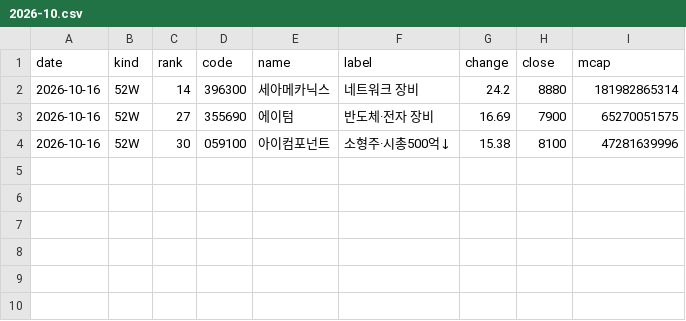
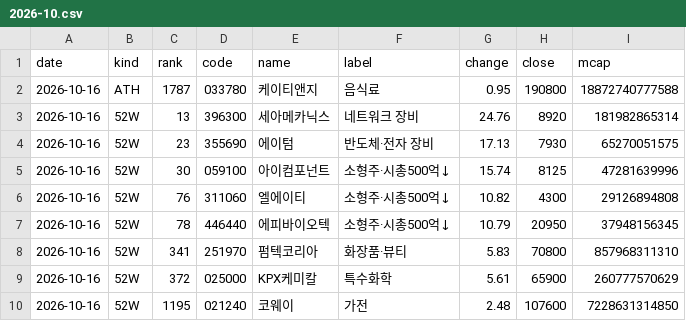
Before and after one commit to kk-aid/sector-mood, a CSV file: data/newhigh/kr/2026-10.csv, drawn as a sheet.

```diff
--- a/data/newhigh/kr/2026-10.csv
+++ b/data/newhigh/kr/2026-10.csv
@@ -1,4 +1,10 @@
 date,kind,rank,code,name,label,change,close,mcap
-2026-10-16,52W,14,396300,세아메카닉스,네트워크 장비,24.2,8880,181982865314
-2026-10-16,52W,27,355690,에이텀,반도체·전자 장비,16.69,7900,65270051575
-2026-10-16,52W,30,059100,아이컴포넌트,소형주·시총500억↓,15.38,8100,47281639996
+2026-10-16,ATH,1787,033780,케이티앤지,음식료,0.95,190800,18872740777588
+2026-10-16,52W,13,396300,세아메카닉스,네트워크 장비,24.76,8920,181982865314
+2026-10-16,52W,23,355690,에이텀,반도체·전자 장비,17.13,7930,65270051575
+2026-10-16,52W,30,059100,아이컴포넌트,소형주·시총500억↓,15.74,8125,47281639996
+2026-10-16,52W,76,311060,엘에이티,소형주·시총500억↓,10.82,4300,29126894808
+2026-10-16,52W,78,446440,에피바이오텍,소형주·시총500억↓,10.79,20950,37948156345
+2026-10-16,52W,341,251970,펌텍코리아,화장품·뷰티,5.83,70800,857968311310
+2026-10-16,52W,372,025000,KPX케미칼,특수화학,5.61,65900,260777570629
+2026-10-16,52W,1195,021240,코웨이,가전,2.48,107600,7228631314850
```
Also changed, not shown: data/newhigh/jp/2026-10.csv, 4 other files.
